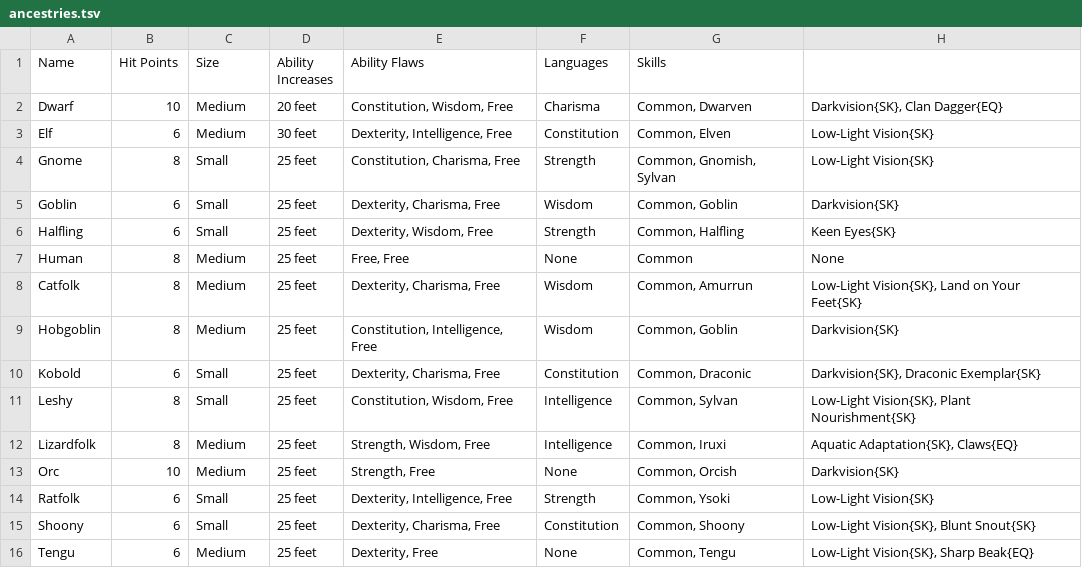
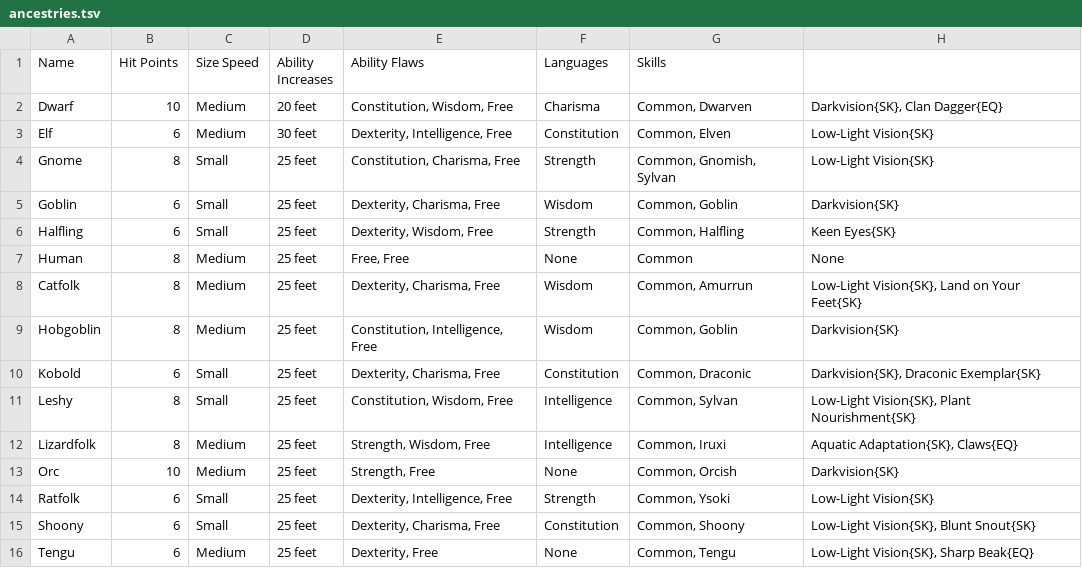
Before and after one commit to seanboyy/seanboyy.github.io, a TSV file: Pathfinder/Data/ancestries.tsv, drawn as a sheet.

Commit message:
Update ancestries.tsv

```diff
--- a/Pathfinder/Data/ancestries.tsv
+++ b/Pathfinder/Data/ancestries.tsv
@@ -1,2 +1,2 @@
-Name	Hit Points	Size	Ability Increases	Ability Flaws	Languages	Skills
+Name	Hit Points	Size  Speed	Ability Increases	Ability Flaws	Languages	Skills
 Dwarf	10	Medium	20 feet	Constitution, Wisdom, Free	Charisma	Common, Dwarven	Darkvision{SK}, Clan Dagger{EQ}
```
